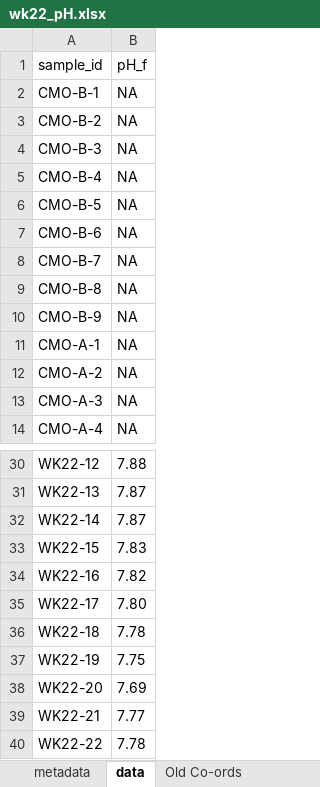
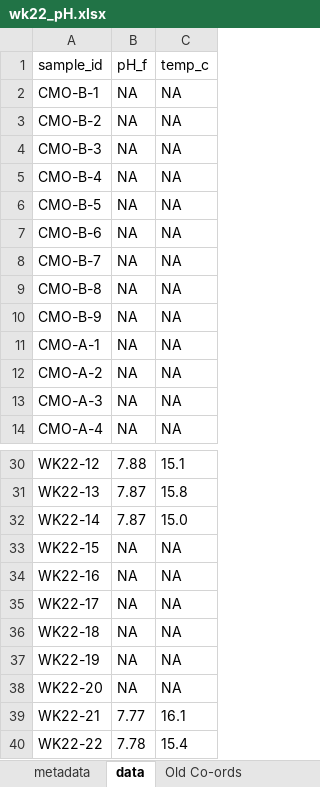
Before and after one commit to nwdecker2/pH-Conversion, an Excel workbook: wk22_pH.xlsx, sheet data, drawn as a sheet; only a part is shown, gaps mark what is left out; values as stored, in another font and other column widths than the file's, no borders; the diff names each change by its address in the sheet, - before the commit and + after, or states it on an @@ line.

Commit message:
Added temperature to the pH measurements

```diff
--- a/wk22_pH.xlsx (sheet data)
+++ b/wk22_pH.xlsx (sheet data)
+column C (temp_c), rows 2-14: all NA; rows 30-40: 15.1 | 15.8 | 15.0 | NA | NA | NA | NA | NA | NA | 16.1 | 15.4
-B33 (pH_f): 7.83
+B33 (pH_f): NA
-B34 (pH_f): 7.82
+B34 (pH_f): NA
-B35 (pH_f): 7.80
+B35 (pH_f): NA
-B36 (pH_f): 7.78
+B36 (pH_f): NA
-B37 (pH_f): 7.75
+B37 (pH_f): NA
-B38 (pH_f): 7.69
+B38 (pH_f): NA
```
